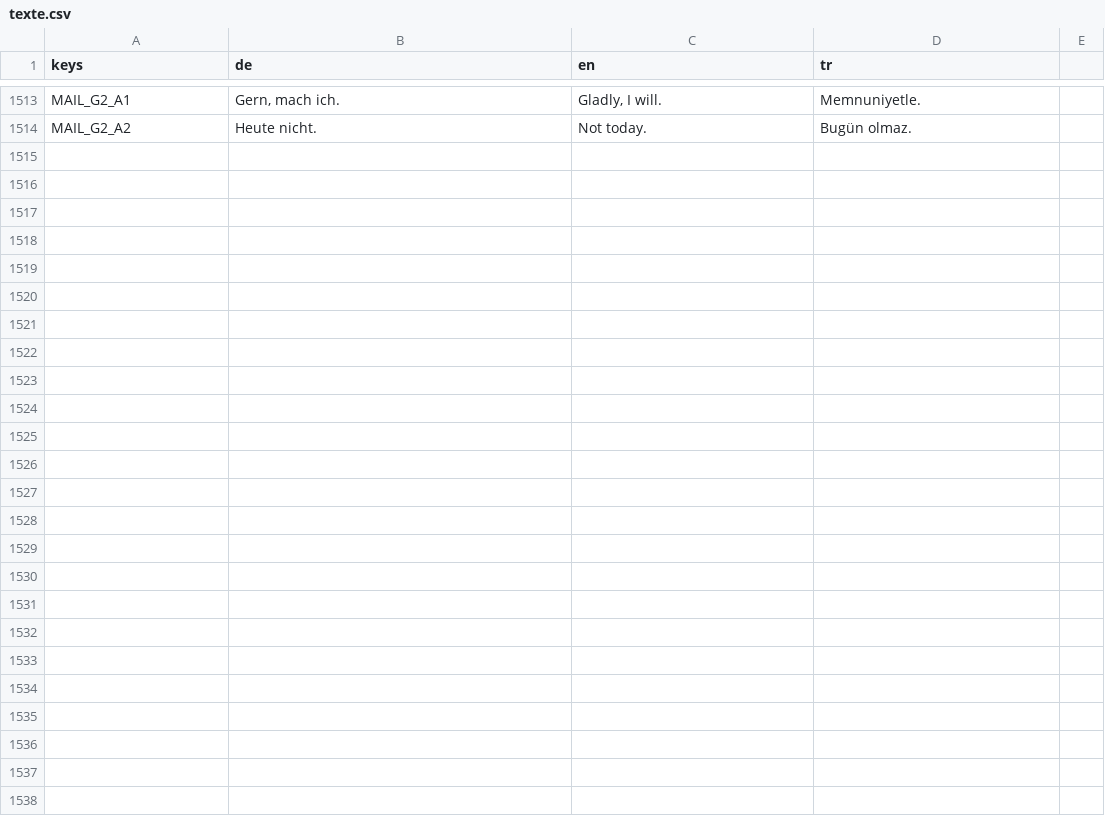
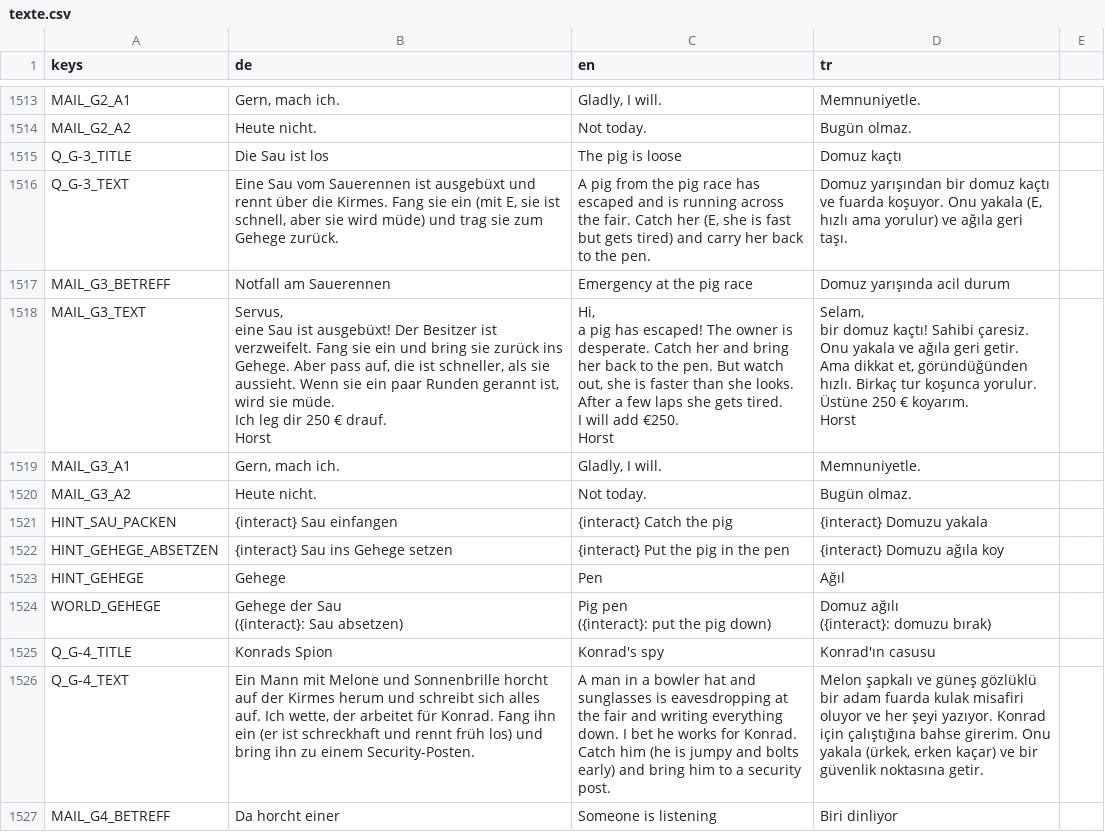
Before and after one commit to sysexperts/oktoberfest, a CSV file: locale/texte.csv, drawn as a sheet; only a part is shown, gaps mark what is left out; ↵ is a line break in a cell; the diff covers the shown part only; the diff names each change by its address in the sheet, - before the commit and + after, or states it on an @@ line.

```diff
--- a/locale/texte.csv
+++ b/locale/texte.csv
+row 1515: Q_G-3_TITLE | Die Sau ist los | The pig is loose | Domuz kaçtı
+row 1516: Q_G-3_TEXT | Eine Sau vom Sauerennen ist ausgebüxt und rennt über die Kirmes. Fang sie ein (mit E, sie ist schnell, aber sie wird müde) und trag sie zum Gehege zurück. | A pig from the pig race has escaped and is running across the fair. Catch her (E, she is fast but gets tired) and carry her back to the pen. | Domuz yarışından bir domuz kaçtı ve fuarda koşuyor. Onu yakala (E, hızlı ama yorulur) ve ağıla geri taşı.
+row 1517: MAIL_G3_BETREFF | Notfall am Sauerennen | Emergency at the pig race | Domuz yarışında acil durum
+row 1518: MAIL_G3_TEXT | Servus, ↵ eine Sau ist ausgebüxt! Der Besitzer ist verzweifelt. Fang sie ein und bring sie zurück ins Gehege. Aber pass auf, die ist schneller, als sie aussieht. Wenn sie ein paar Runden gerannt ist, wird sie müde. ↵ Ich leg dir 250 € drauf. ↵ Horst | Hi, ↵ a pig has escaped! The owner is desperate. Catch her and bring her back to the pen. But watch out, she is faster than she looks. After a few laps she gets tired. ↵ I will add €250. ↵ Horst | Selam, ↵ bir domuz kaçtı! Sahibi çaresiz. Onu yakala ve ağıla geri getir. Ama dikkat et, göründüğünden hızlı. Birkaç tur koşunca yorulur. ↵ Üstüne 250 € koyarım. ↵ Horst
+row 1519: MAIL_G3_A1 | Gern, mach ich. | Gladly, I will. | Memnuniyetle.
+row 1520: MAIL_G3_A2 | Heute nicht. | Not today. | Bugün olmaz.
+row 1521: HINT_SAU_PACKEN | {interact} Sau einfangen | {interact} Catch the pig | {interact} Domuzu yakala
+row 1522: HINT_GEHEGE_ABSETZEN | {interact} Sau ins Gehege setzen | {interact} Put the pig in the pen | {interact} Domuzu ağıla koy
+row 1523: HINT_GEHEGE | Gehege | Pen | Ağıl
+row 1524: WORLD_GEHEGE | Gehege der Sau ↵ ({interact}: Sau absetzen) | Pig pen ↵ ({interact}: put the pig down) | Domuz ağılı ↵ ({interact}: domuzu bırak)
+row 1525: Q_G-4_TITLE | Konrads Spion | Konrad's spy | Konrad'ın casusu
+row 1526: Q_G-4_TEXT | Ein Mann mit Melone und Sonnenbrille horcht auf der Kirmes herum und schreibt sich alles auf. Ich wette, der arbeitet für Konrad. Fang ihn ein (er ist schreckhaft und rennt früh los) und bring ihn zu einem Security-Posten. | A man in a bowler hat and sunglasses is eavesdropping at the fair and writing everything down. I bet he works for Konrad. Catch him (he is jumpy and bolts early) and bring him to a security post. | Melon şapkalı ve güneş gözlüklü bir adam fuarda kulak misafiri oluyor ve her şeyi yazıyor. Konrad için çalıştığına bahse girerim. Onu yakala (ürkek, erken kaçar) ve bir güvenlik noktasına getir.
+row 1527: MAIL_G4_BETREFF | Da horcht einer | Someone is listening | Biri dinliyor
```
Also changed, not shown: 13 added rows elsewhere in this file, 17 other files.
